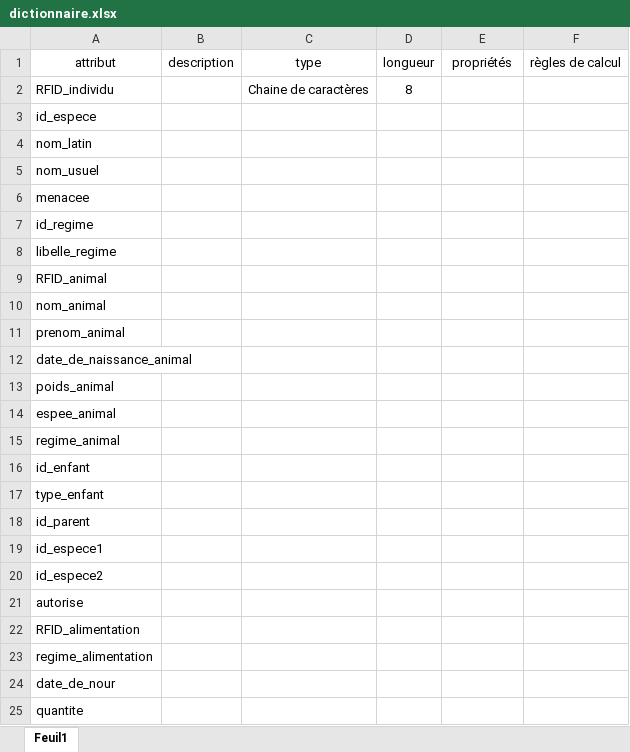
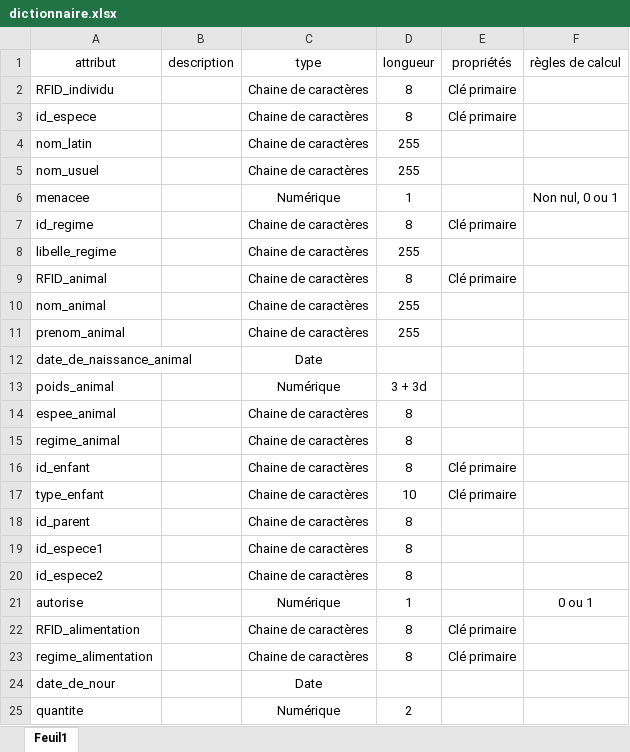
Before and after one commit to Neptune-dev/SAE_bd_web, an Excel workbook: MCD/dictionnaire.xlsx, sheet Feuil1, drawn as a sheet; only a part is shown; values as stored, in another font and other column widths than the file's, no borders; the diff covers the shown part only; the diff names each change by its address in the sheet, - before the commit and + after, or states it on an @@ line.

```diff
--- a/MCD/dictionnaire.xlsx (sheet Feuil1)
+++ b/MCD/dictionnaire.xlsx (sheet Feuil1)
-E2:E3 (propriétés): (empty)
+E2:E3 (propriétés): Clé primaire
-C3:C5 (type): (empty)
+C3:C5 (type): Chaine de caractères
-D3 (longueur): (empty)
+D3 (longueur): 8
-D4:D5 (longueur): (empty)
+D4:D5 (longueur): 255
-C6 (type): (empty)
+C6 (type): Numérique
-D6 (longueur): (empty)
+D6 (longueur): 1
-F6 (règles de calcul): (empty)
+F6 (règles de calcul): Non nul, 0 ou 1
-C7:C11 (type): (empty)
+C7:C11 (type): Chaine de caractères
-D7 (longueur): (empty)
+D7 (longueur): 8
-E7 (propriétés): (empty)
+E7 (propriétés): Clé primaire
-D8 (longueur): (empty)
+D8 (longueur): 255
-D9 (longueur): (empty)
+D9 (longueur): 8
-E9 (propriétés): (empty)
+E9 (propriétés): Clé primaire
-D10:D11 (longueur): (empty)
+D10:D11 (longueur): 255
-C12 (type): (empty)
+C12 (type): Date
-C13 (type): (empty)
+C13 (type): Numérique
-D13 (longueur): (empty)
+D13 (longueur): 3 + 3d
-C14:C20 (type): (empty)
+C14:C20 (type): Chaine de caractères
-D14:D16 (longueur): (empty)
+D14:D16 (longueur): 8
-E16:E17 (propriétés): (empty)
+E16:E17 (propriétés): Clé primaire
-D17 (longueur): (empty)
+D17 (longueur): 10
-D18:D20 (longueur): (empty)
+D18:D20 (longueur): 8
-C21 (type): (empty)
+C21 (type): Numérique
-D21 (longueur): (empty)
+D21 (longueur): 1
-F21 (règles de calcul): (empty)
+F21 (règles de calcul): 0 ou 1
-C22:C23 (type): (empty)
+C22:C23 (type): Chaine de caractères
-D22:D23 (longueur): (empty)
+D22:D23 (longueur): 8
-E22:E23 (propriétés): (empty)
+E22:E23 (propriétés): Clé primaire
-C24 (type): (empty)
+C24 (type): Date
-C25 (type): (empty)
+C25 (type): Numérique
-D25 (longueur): (empty)
+D25 (longueur): 2
```
Also changed, not shown: 2 added rows and 149 edited cells elsewhere in this sheet, 2 other files.
